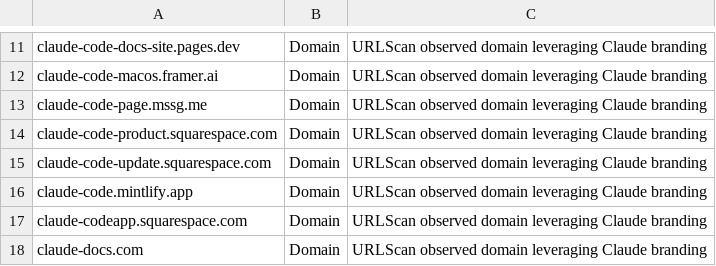
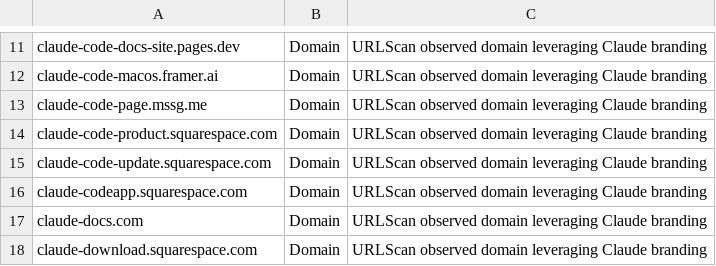
Before and after one commit to expel-io/expel-intel, a CSV file: 2026/04/InstallFix_indicators_20260413.csv, drawn as a sheet; only a part is shown, gaps mark what is left out; the shorter side is filled out with more unchanged rows.

Commit message:
Removed FP mintlify page
Removed benign mintlify page from IOC list.

```diff
--- a/2026/04/InstallFix_indicators_20260413.csv
+++ b/2026/04/InstallFix_indicators_20260413.csv
@@ -15,3 +15,2 @@ claude-code-product.squarespace.com,Domain,URLScan observed domain leveraging Cl
 claude-code-update.squarespace.com,Domain,URLScan observed domain leveraging Claude branding
-claude-code.mintlify.app,Domain,URLScan observed domain leveraging Claude branding
 claude-codeapp.squarespace.com,Domain,URLScan observed domain leveraging Claude branding
```
